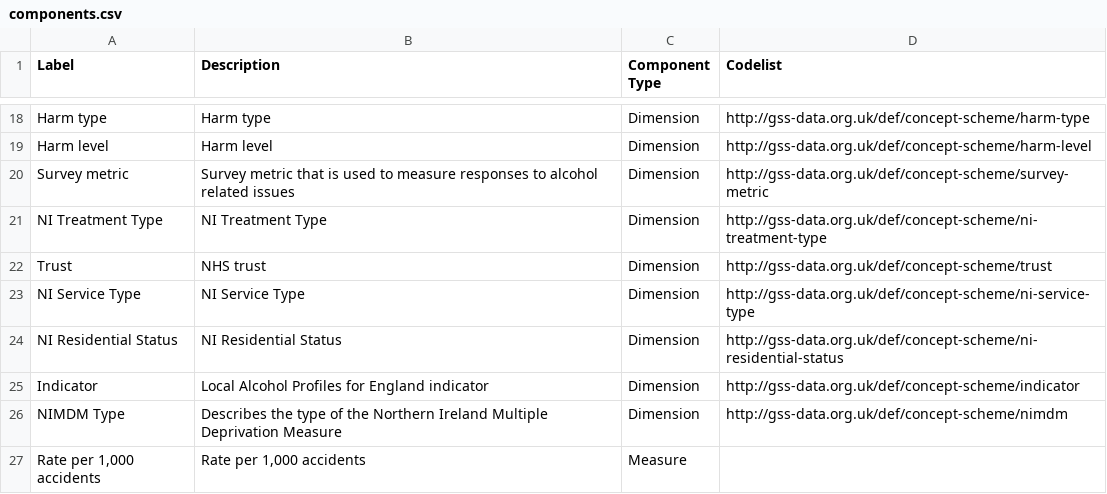
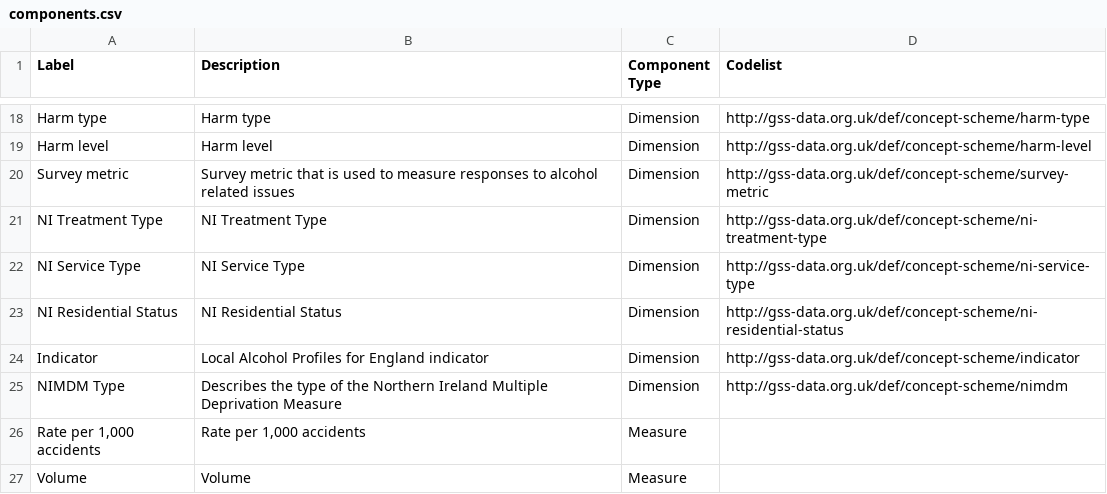
Before and after one commit to GSS-Cogs/ref_alcohol, a CSV file: components.csv, drawn as a sheet; only a part is shown, gaps mark what is left out; the shorter side is filled out with more unchanged rows; the diff names each change by its address in the sheet, - before the commit and + after, or states it on an @@ line.

```diff
--- a/components.csv
+++ b/components.csv
-row 22: Trust | NHS trust | Dimension | http://gss-data.org.uk/def/concept-scheme/trust
```
Also changed, not shown: columns.csv.
